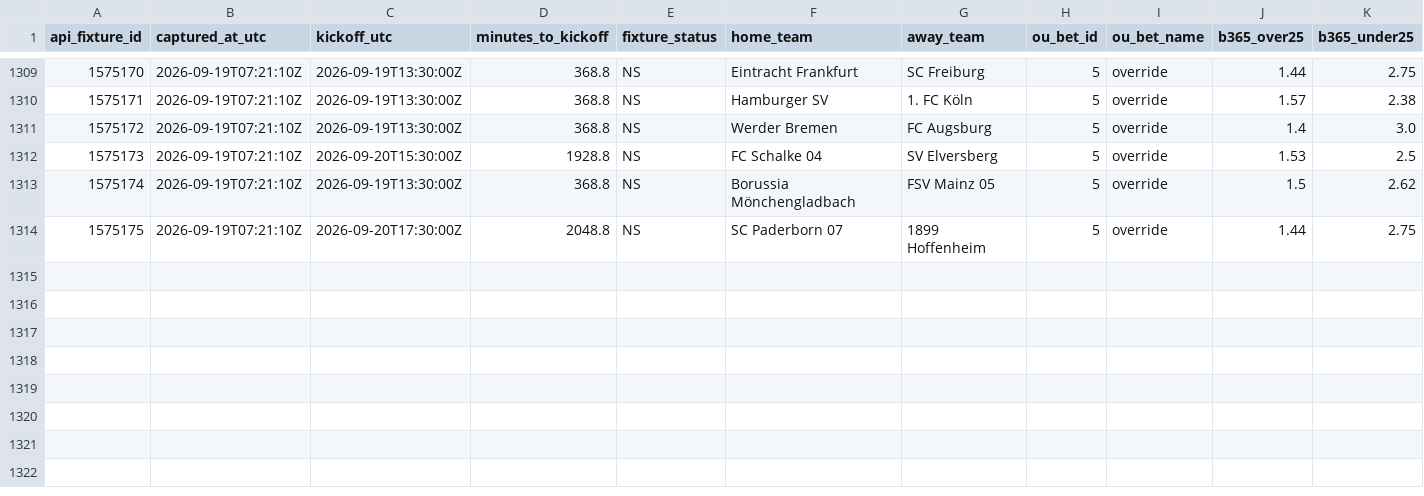
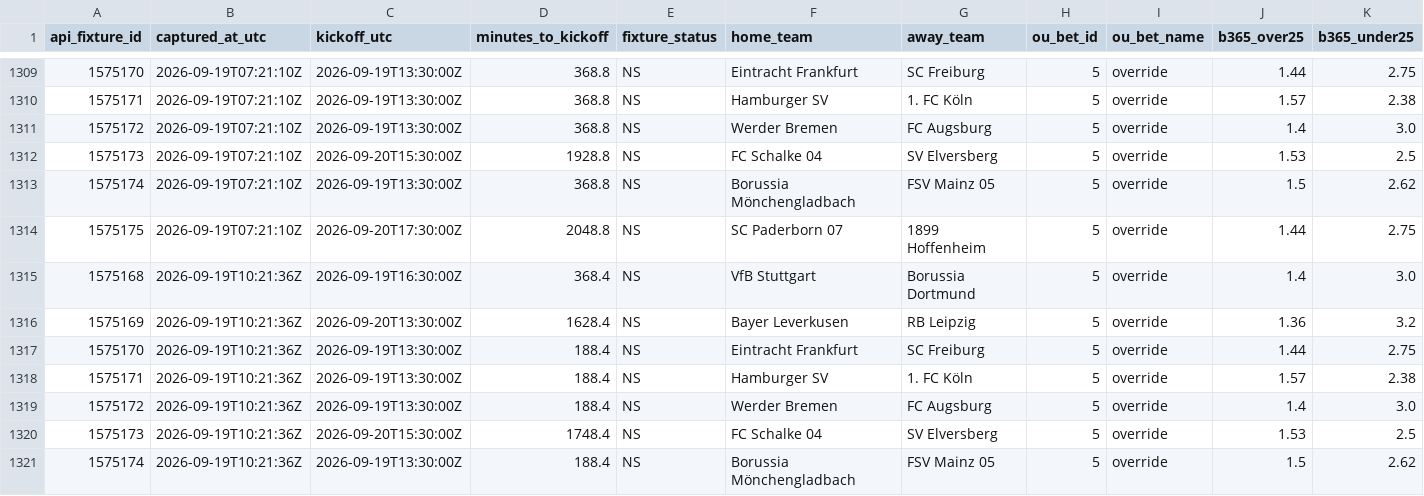
Before and after one commit to nekakoval-crypto/football-data-bridge, a CSV file: ops/stage62_ou_snapshots.csv, drawn as a sheet; only a part is shown, gaps mark what is left out; rows hold the shown columns only; the diff names each change by its address in the sheet, - before the commit and + after, or states it on an @@ line.

Commit message:
Stage 62 Bundesliga O-U steam watch update

```diff
--- a/ops/stage62_ou_snapshots.csv
+++ b/ops/stage62_ou_snapshots.csv
+row 1315: 1575168 | 2026-09-19T10:21:36Z | 2026-09-19T16:30:00Z | 368.4 | NS | VfB Stuttgart | Borussia Dortmund | 5 | override | 1.4 | 3.0
+row 1316: 1575169 | 2026-09-19T10:21:36Z | 2026-09-20T13:30:00Z | 1628.4 | NS | Bayer Leverkusen | RB Leipzig | 5 | override | 1.36 | 3.2
+row 1317: 1575170 | 2026-09-19T10:21:36Z | 2026-09-19T13:30:00Z | 188.4 | NS | Eintracht Frankfurt | SC Freiburg | 5 | override | 1.44 | 2.75
+row 1318: 1575171 | 2026-09-19T10:21:36Z | 2026-09-19T13:30:00Z | 188.4 | NS | Hamburger SV | 1. FC Köln | 5 | override | 1.57 | 2.38
+row 1319: 1575172 | 2026-09-19T10:21:36Z | 2026-09-19T13:30:00Z | 188.4 | NS | Werder Bremen | FC Augsburg | 5 | override | 1.4 | 3.0
+row 1320: 1575173 | 2026-09-19T10:21:36Z | 2026-09-20T15:30:00Z | 1748.4 | NS | FC Schalke 04 | SV Elversberg | 5 | override | 1.53 | 2.5
+row 1321: 1575174 | 2026-09-19T10:21:36Z | 2026-09-19T13:30:00Z | 188.4 | NS | Borussia Mönchengladbach | FSV Mainz 05 | 5 | override | 1.5 | 2.62
```
Also changed, not shown: 1 other file.
